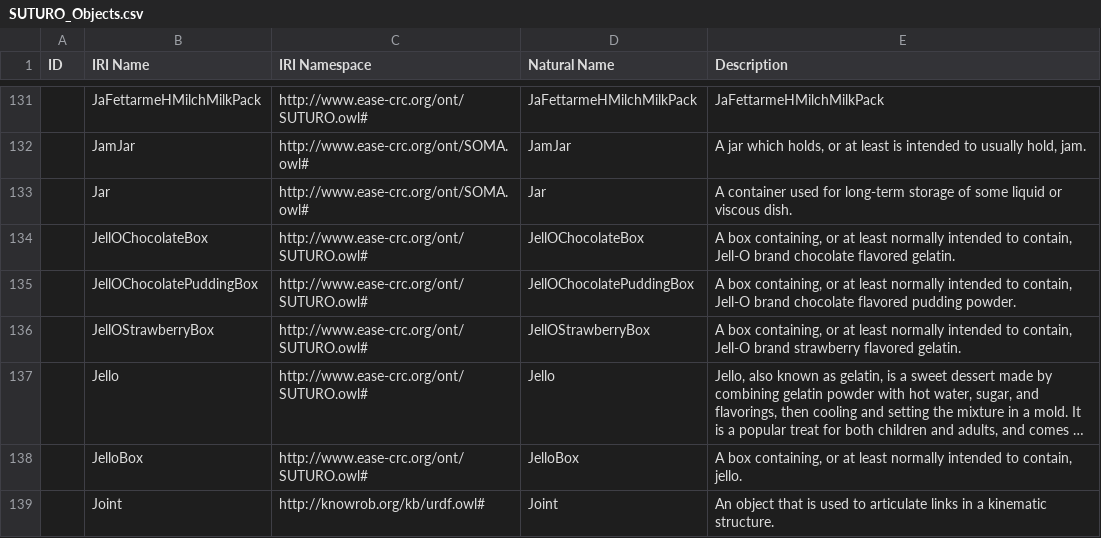
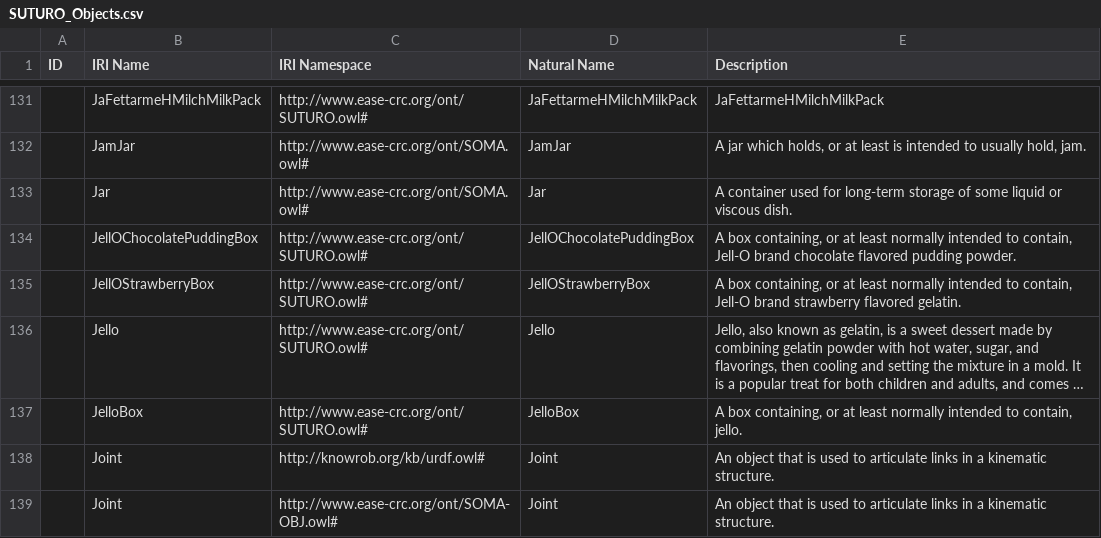
Before and after one commit to SUTURO/suturo_knowledge, a CSV file: SUTURO_Objects.csv, drawn as a sheet; only a part is shown, gaps mark what is left out; the shorter side is filled out with more unchanged rows; long unchanged cells end in …; the diff names each change by its address in the sheet, - before the commit and + after, or states it on an @@ line.

```diff
--- a/SUTURO_Objects.csv
+++ b/SUTURO_Objects.csv
-row 134:  | JellOChocolateBox | http://www.ease-crc.org/ont/SUTURO.owl# | JellOChocolateBox | A box containing, or at least normally intended to contain, Jell-O brand chocolate flavored gelatin.
```
Also changed, not shown: 1 other file.
